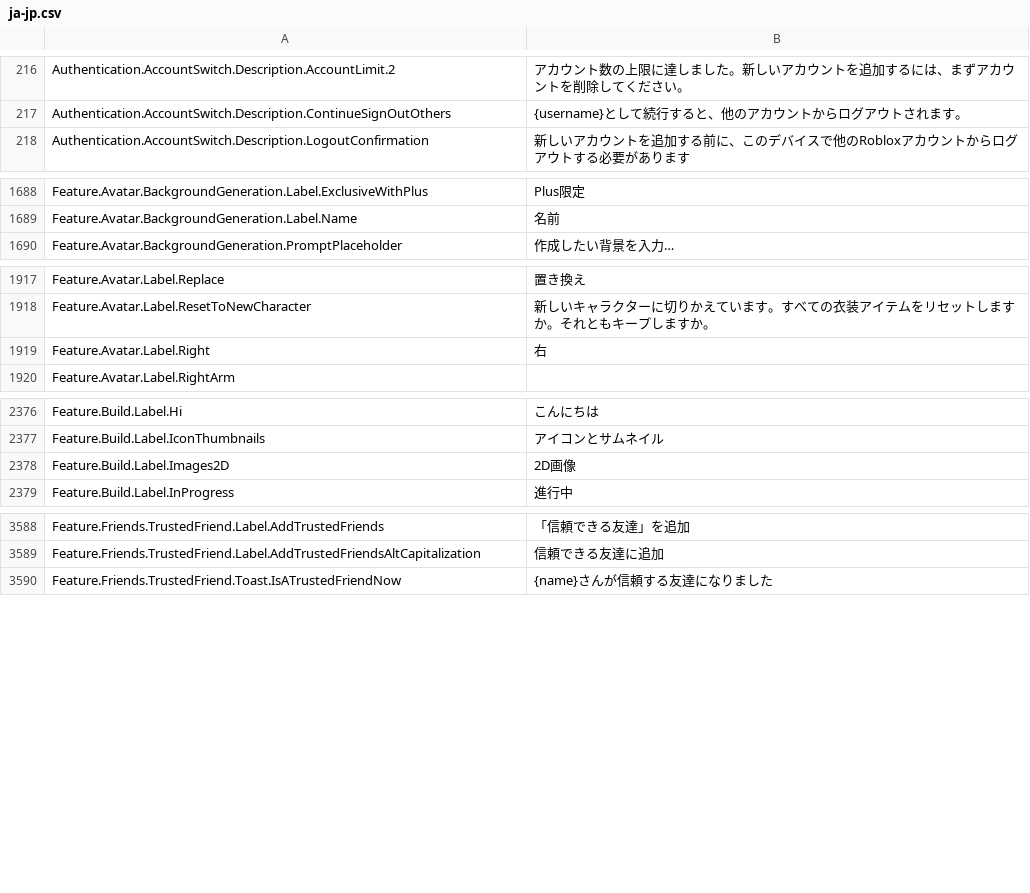
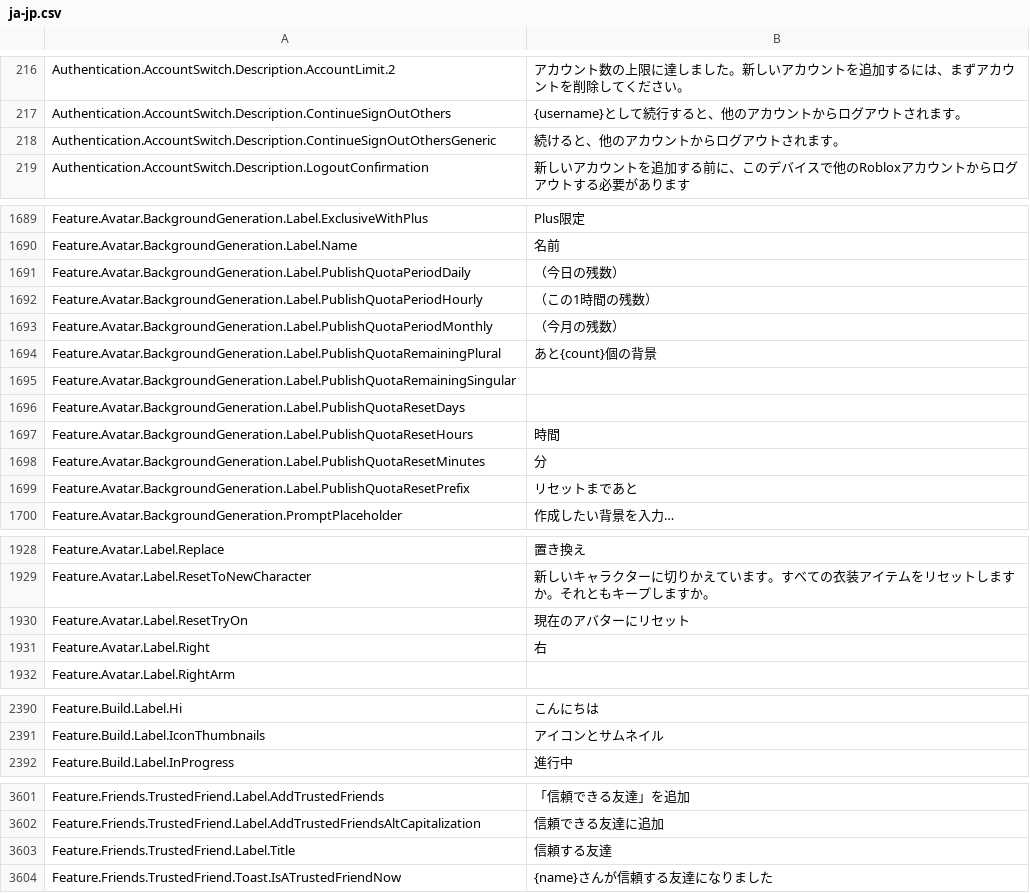
Before and after one commit to EliCauvert/Roblox-Datamining, a CSV file: UniversalApp/Locales/Common/ja-jp.csv, drawn as a sheet; only a part is shown, gaps mark what is left out; removed rows and columns are numbered as before the commit, all else as after; the diff covers the shown part only; the diff names each change by its address in the sheet, - before the commit and + after, or states it on an @@ line.

```diff
--- a/UniversalApp/Locales/Common/ja-jp.csv
+++ b/UniversalApp/Locales/Common/ja-jp.csv
+row 218: Authentication.AccountSwitch.Description.ContinueSignOutOthersGeneric | 続けると、他のアカウントからログアウトされます。
+row 1691: Feature.Avatar.BackgroundGeneration.Label.PublishQuotaPeriodDaily | （今日の残数）
+row 1692: Feature.Avatar.BackgroundGeneration.Label.PublishQuotaPeriodHourly | （この1時間の残数）
+row 1693: Feature.Avatar.BackgroundGeneration.Label.PublishQuotaPeriodMonthly | （今月の残数）
+row 1694: Feature.Avatar.BackgroundGeneration.Label.PublishQuotaRemainingPlural | あと{count}個の背景
+row 1695: Feature.Avatar.BackgroundGeneration.Label.PublishQuotaRemainingSingular
+row 1696: Feature.Avatar.BackgroundGeneration.Label.PublishQuotaResetDays
+row 1697: Feature.Avatar.BackgroundGeneration.Label.PublishQuotaResetHours | 時間
+row 1698: Feature.Avatar.BackgroundGeneration.Label.PublishQuotaResetMinutes | 分
+row 1699: Feature.Avatar.BackgroundGeneration.Label.PublishQuotaResetPrefix | リセットまであと
+row 1930: Feature.Avatar.Label.ResetTryOn | 現在のアバターにリセット
-row 2378: Feature.Build.Label.Images2D | 2D画像
+row 3603: Feature.Friends.TrustedFriend.Label.Title | 信頼する友達
```
Also changed, not shown: 4 added rows elsewhere in this file, UniversalApp/Locales/Common/it-it.csv, UniversalApp/Locales/Common/pl-pl.csv, 19 other files.
